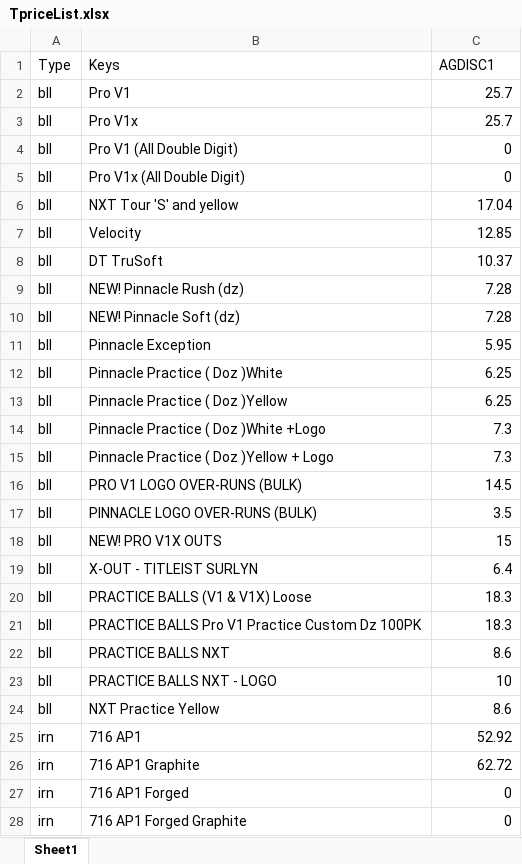
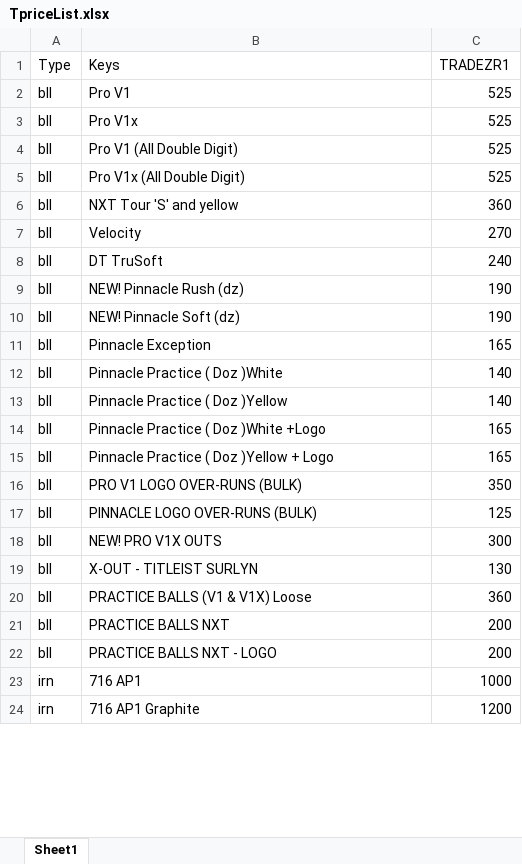
Before and after one commit to pitos007/AcuPrice, an Excel workbook: src/FileContainer/TpriceList.xlsx, sheet Sheet1, drawn as a sheet; only a part is shown; values as stored, in another font and other column widths than the file's, no borders; removed rows and columns are numbered as before the commit, all else as after; the diff covers the shown part only; the diff names each change by its address in the sheet, - before the commit and + after, or states it on an @@ line.

```diff
--- a/src/FileContainer/TpriceList.xlsx (sheet Sheet1)
+++ b/src/FileContainer/TpriceList.xlsx (sheet Sheet1)
-C1: AGDISC1
+C1: TRADEZR1
-C2:C3 (TRADEZR1): 25.7
+C2:C3 (TRADEZR1): 525
-C4:C5 (TRADEZR1): 0
+C4:C5 (TRADEZR1): 525
-C6 (TRADEZR1): 17.04
+C6 (TRADEZR1): 360
-C7 (TRADEZR1): 12.85
+C7 (TRADEZR1): 270
-C8 (TRADEZR1): 10.37
+C8 (TRADEZR1): 240
-C9:C10 (TRADEZR1): 7.28
+C9:C10 (TRADEZR1): 190
-C11 (TRADEZR1): 5.95
+C11 (TRADEZR1): 165
-C12:C13 (TRADEZR1): 6.25
+C12:C13 (TRADEZR1): 140
-C14:C15 (TRADEZR1): 7.3
+C14:C15 (TRADEZR1): 165
-C16 (TRADEZR1): 14.5
+C16 (TRADEZR1): 350
-C17 (TRADEZR1): 3.5
+C17 (TRADEZR1): 125
-C18 (TRADEZR1): 15
+C18 (TRADEZR1): 300
-C19 (TRADEZR1): 6.4
+C19 (TRADEZR1): 130
-C20 (TRADEZR1): 18.3
+C20 (TRADEZR1): 360
-row 21: bll | PRACTICE BALLS Pro V1 Practice Custom Dz 100PK | 18.3
-C21 (TRADEZR1): 8.6
+C21 (TRADEZR1): 200
-C22 (TRADEZR1): 10
+C22 (TRADEZR1): 200
-row 24: bll | NXT Practice Yellow | 8.6
-C23 (TRADEZR1): 52.92
+C23 (TRADEZR1): 1000
-C24 (TRADEZR1): 62.72
+C24 (TRADEZR1): 1200
-row 27: irn | 716 AP1 Forged | 0
-row 28: irn | 716 AP1 Forged Graphite | 0
```
Also changed, not shown: 21 removed rows and 104 edited cells elsewhere in this sheet, 10 other files.
